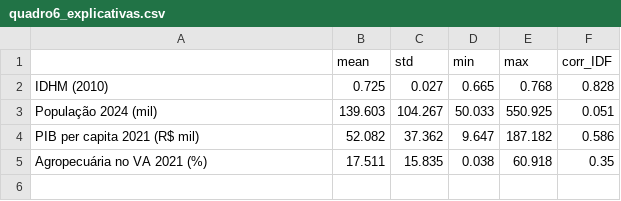
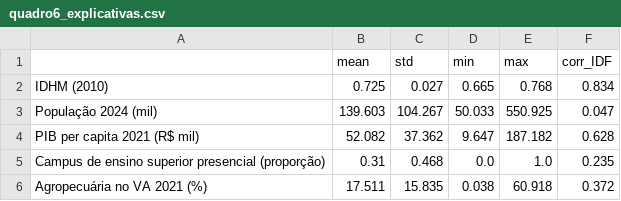
Before and after one commit to cleitonfranco74/econometria, a CSV file: resultados/todos/quadro6_explicativas.csv, drawn as a sheet.

```diff
--- a/resultados/todos/quadro6_explicativas.csv
+++ b/resultados/todos/quadro6_explicativas.csv
@@ -1,5 +1,6 @@
 ,mean,std,min,max,corr_IDF
-IDHM (2010),0.725,0.027,0.665,0.768,0.828
-População 2024 (mil),139.603,104.267,50.033,550.925,0.051
-PIB per capita 2021 (R$ mil),52.082,37.362,9.647,187.182,0.586
-Agropecuária no VA 2021 (%),17.511,15.835,0.038,60.918,0.35
+IDHM (2010),0.725,0.027,0.665,0.768,0.834
+População 2024 (mil),139.603,104.267,50.033,550.925,0.047
+PIB per capita 2021 (R$ mil),52.082,37.362,9.647,187.182,0.628
+Campus de ensino superior presencial (proporção),0.31,0.468,0.0,1.0,0.235
+Agropecuária no VA 2021 (%),17.511,15.835,0.038,60.918,0.372
```
Also changed, not shown: resultados/artigo/indicadores_brutos.csv, resultados/artigo/quadro6_explicativas.csv, 31 other files.
